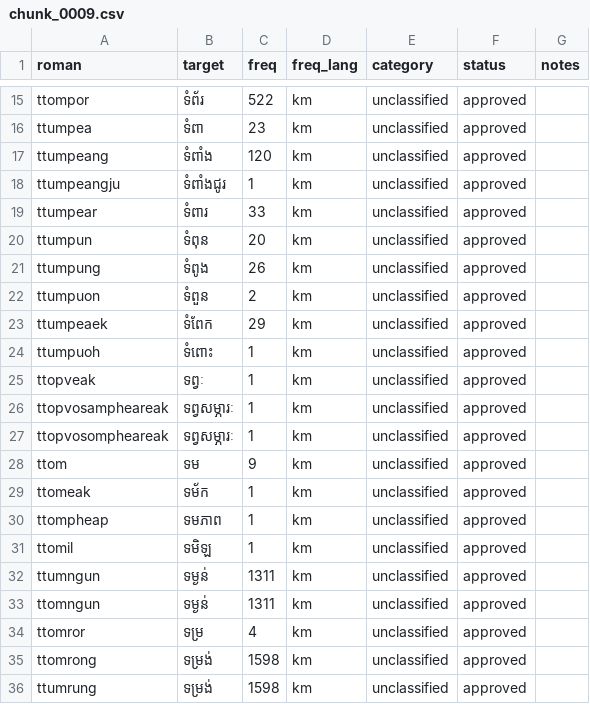
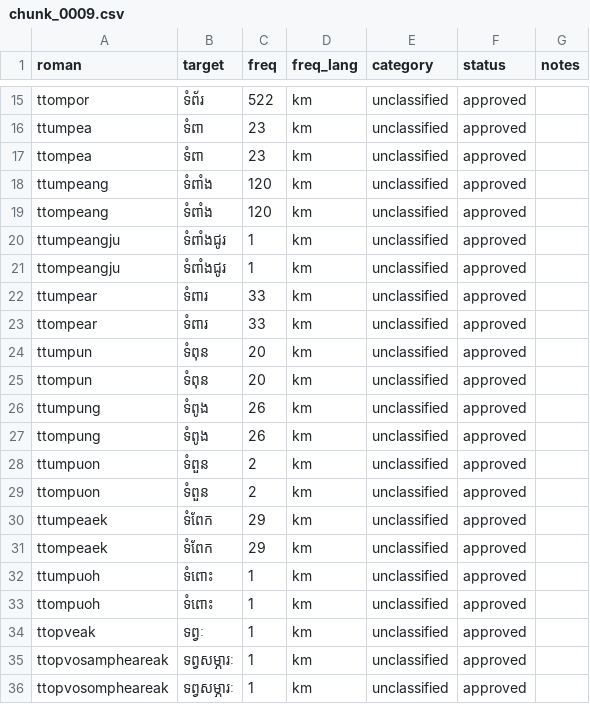
Before and after one commit to darhnoel/angkorime, a CSV file: data/lexicon/chunks/chunk_0009.csv, drawn as a sheet; only a part is shown, gaps mark what is left out; the shorter side is filled out with more unchanged rows.

Commit message:
data: improve Khmer romanization coverage

```diff
--- a/data/lexicon/chunks/chunk_0009.csv
+++ b/data/lexicon/chunks/chunk_0009.csv
@@ -16,10 +16,19 @@ ttompor,ទំព័រ,522,km,unclassified,approved,
 ttumpea,ទំពា,23,km,unclassified,approved,
+ttompea,ទំពា,23,km,unclassified,approved,
 ttumpeang,ទំពាំង,120,km,unclassified,approved,
+ttompeang,ទំពាំង,120,km,unclassified,approved,
 ttumpeangju,ទំពាំងជូរ,1,km,unclassified,approved,
+ttompeangju,ទំពាំងជូរ,1,km,unclassified,approved,
 ttumpear,ទំពារ,33,km,unclassified,approved,
+ttompear,ទំពារ,33,km,unclassified,approved,
 ttumpun,ទំពុន,20,km,unclassified,approved,
+ttompun,ទំពុន,20,km,unclassified,approved,
 ttumpung,ទំពូង,26,km,unclassified,approved,
+ttompung,ទំពូង,26,km,unclassified,approved,
 ttumpuon,ទំពួន,2,km,unclassified,approved,
+ttompuon,ទំពួន,2,km,unclassified,approved,
 ttumpeaek,ទំពែក,29,km,unclassified,approved,
+ttompeaek,ទំពែក,29,km,unclassified,approved,
 ttumpuoh,ទំពោះ,1,km,unclassified,approved,
+ttompuoh,ទំពោះ,1,km,unclassified,approved,
 ttopveak,ទព្វៈ,1,km,unclassified,approved,
```
Also changed, not shown: data/lexicon/chunks/chunk_0004.csv, data/lexicon/chunks/chunk_0025.csv, 5 other files.
